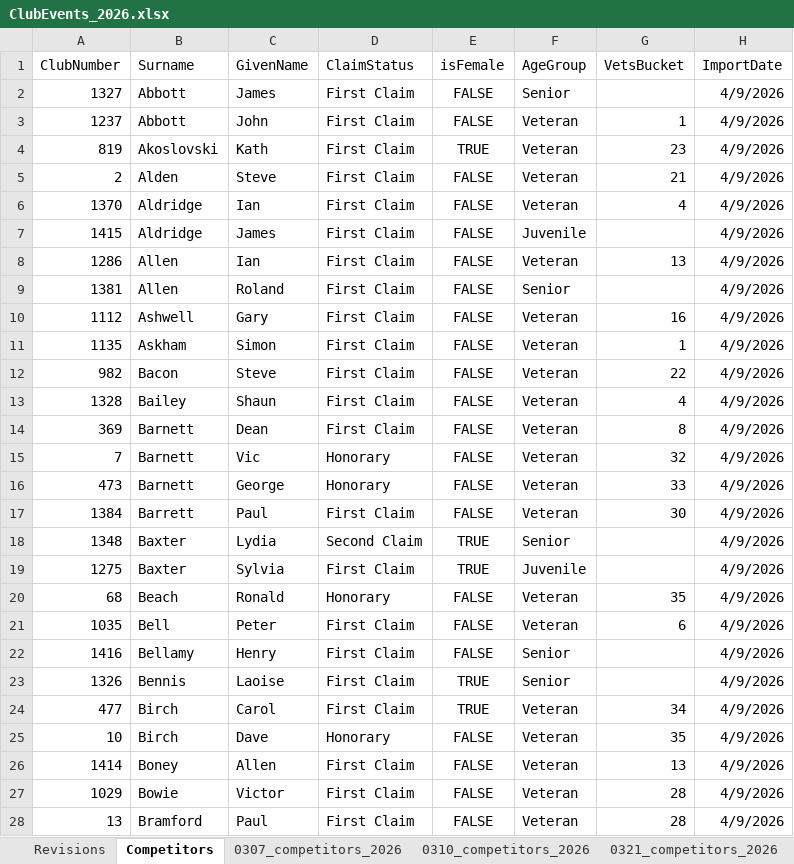
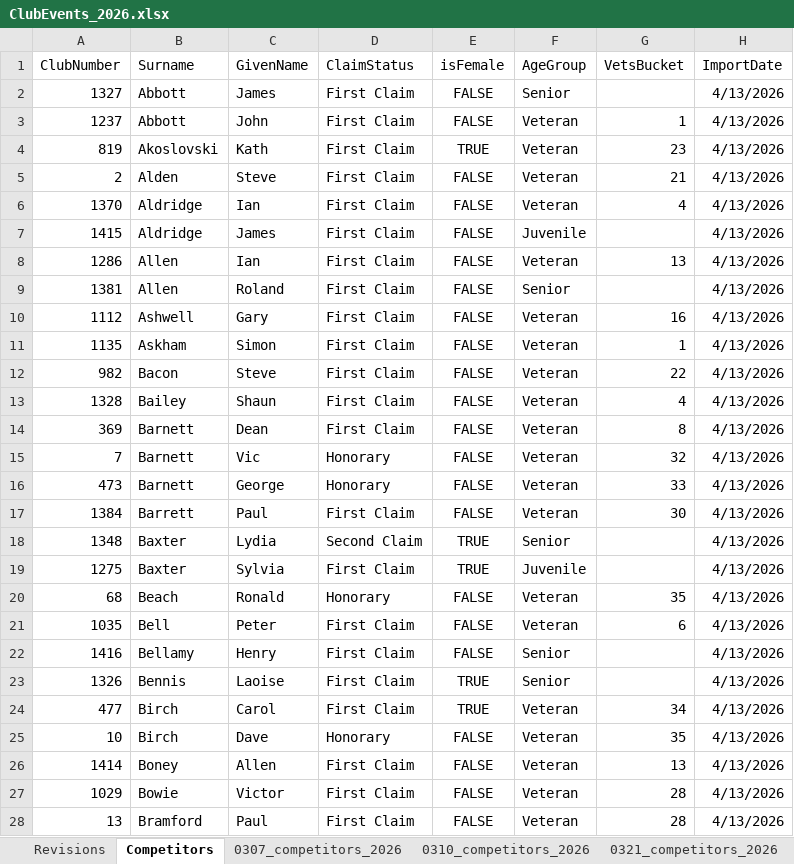
Before and after one commit to WellandValleyCC/WellandValleyCC.github.io, an Excel workbook: data/ClubEvents_2026.xlsx, sheet Competitors, drawn as a sheet; only a part is shown; values as stored, in another font and other column widths than the file's, no borders; the diff covers the shown part only; the diff names each change by its address in the sheet, - before the commit and + after, or states it on an @@ line.

```diff
--- a/data/ClubEvents_2026.xlsx (sheet Competitors)
+++ b/data/ClubEvents_2026.xlsx (sheet Competitors)
-H2:H28 (ImportDate): 4/9/2026
+H2:H28 (ImportDate): 4/13/2026
```
Also changed, not shown: 1 added row and 189 edited cells elsewhere in this sheet, sheet Event_04, sheet NameLookup, other sheet tabs.
